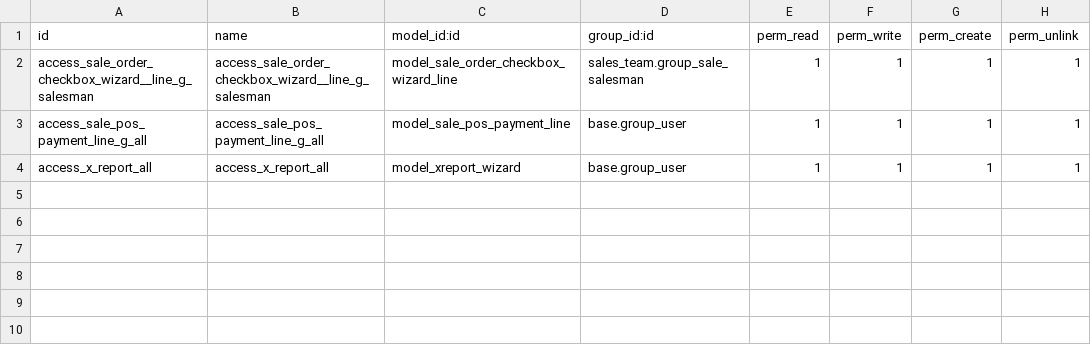
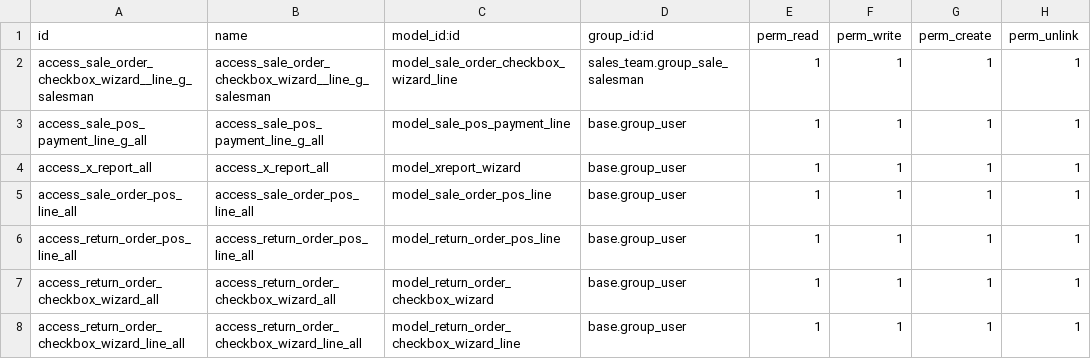
Before and after one commit to BorovlevAS/muztorg, a CSV file: muztorg_sale_order_pos/security/ir.model.access.csv, drawn as a sheet.

Commit message:
[IMP] (T4455) muztorg_sale_order_pos: return fiscal receipt added

```diff
--- a/muztorg_sale_order_pos/security/ir.model.access.csv
+++ b/muztorg_sale_order_pos/security/ir.model.access.csv
@@ -4 +4,5 @@ access_sale_pos_payment_line_g_all,access_sale_pos_payment_line_g_all,model_sale
 access_x_report_all,access_x_report_all,model_xreport_wizard,base.group_user,1,1,1,1
+access_sale_order_pos_line_all,access_sale_order_pos_line_all,model_sale_order_pos_line,base.group_user,1,1,1,1
+access_return_order_pos_line_all,access_return_order_pos_line_all,model_return_order_pos_line,base.group_user,1,1,1,1
+access_return_order_checkbox_wizard_all,access_return_order_checkbox_wizard_all,model_return_order_checkbox_wizard,base.group_user,1,1,1,1
+access_return_order_checkbox_wizard_line_all,access_return_order_checkbox_wizard_line_all,model_return_order_checkbox_wizard_line,base.group_user,1,1,1,1
```
Also changed, not shown: 14 other files.
